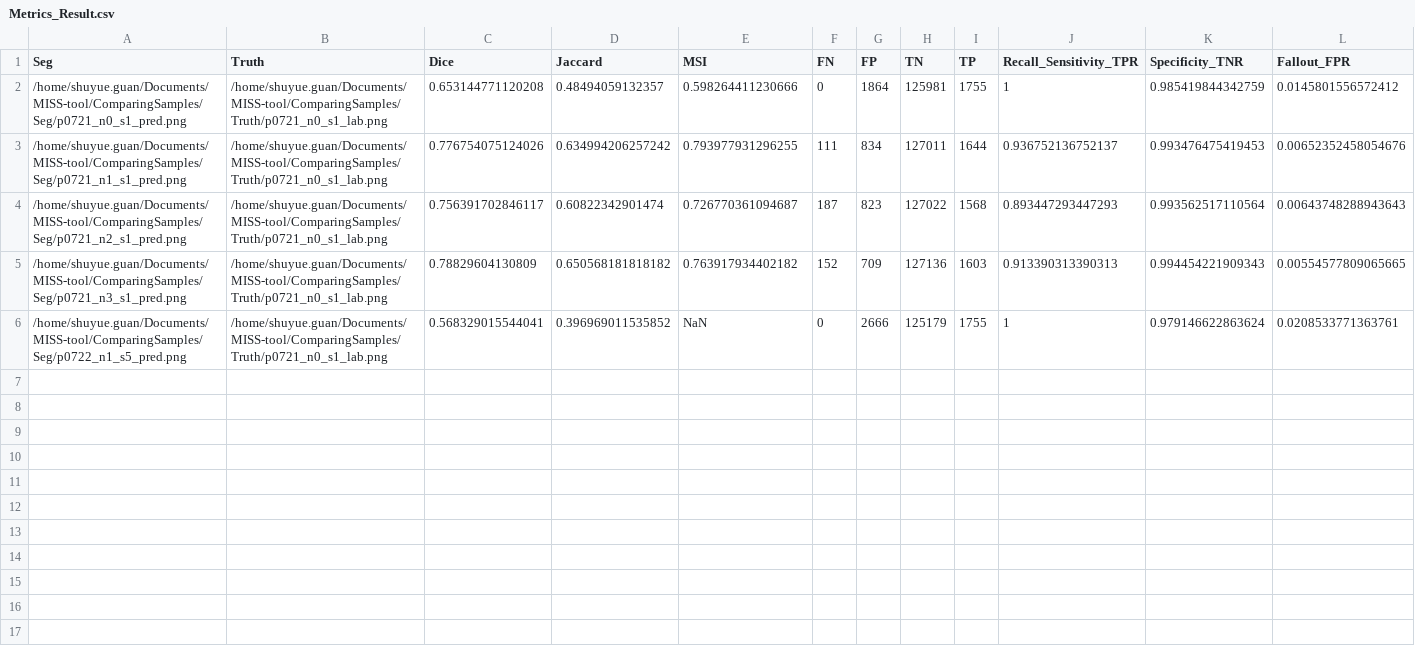
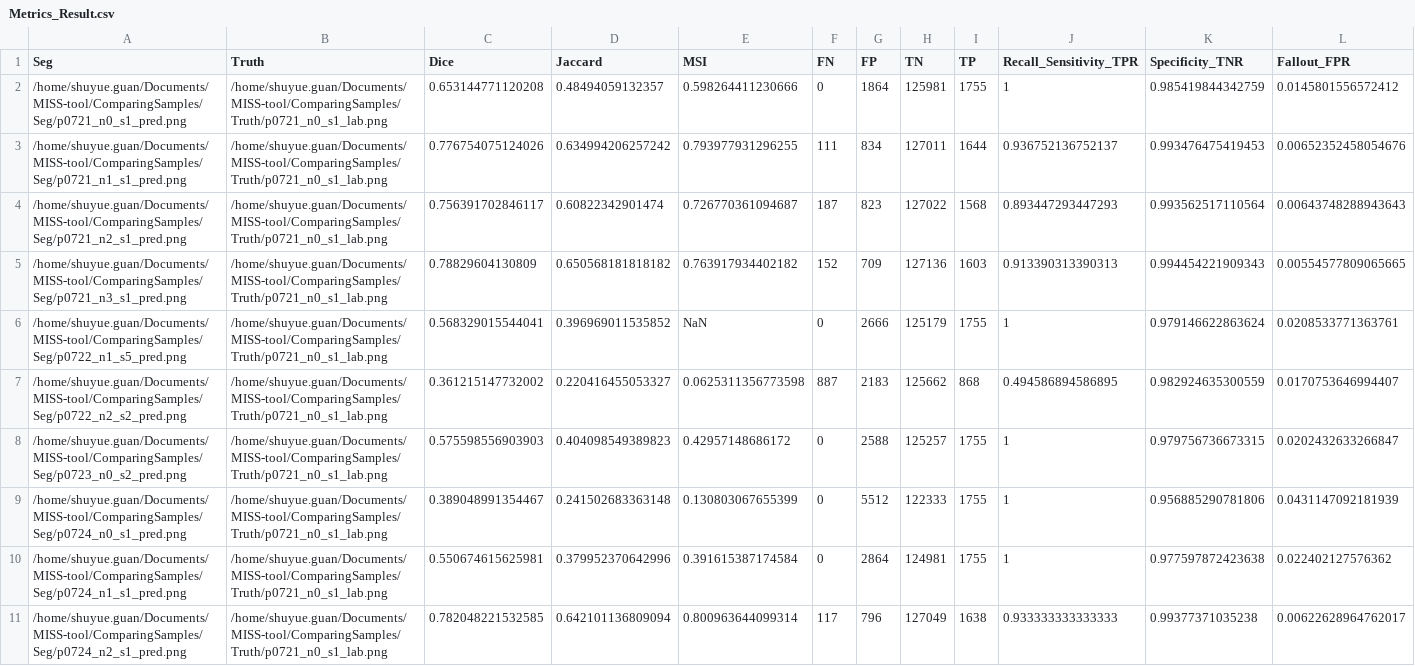
Before and after one commit to DIDSR/MISS-tool, a CSV file: Saved/Metrics_Result.csv, drawn as a sheet; only a part is shown; rows hold the shown columns only; the diff names each change by its address in the sheet, - before the commit and + after, or states it on an @@ line.

```diff
--- a/Saved/Metrics_Result.csv
+++ b/Saved/Metrics_Result.csv
+row 7: /home/shuyue.guan/Documents/MISS-tool/ComparingSamples/Seg/p0722_n2_s2_pred.png | /home/shuyue.guan/Documents/MISS-tool/ComparingSamples/Truth/p0721_n0_s1_lab.png | 0.361215147732002 | 0.220416455053327 | 0.0625311356773598 | 887 | 2183 | 125662 | 868 | 0.494586894586895 | 0.982924635300559 | 0.0170753646994407
+row 8: /home/shuyue.guan/Documents/MISS-tool/ComparingSamples/Seg/p0723_n0_s2_pred.png | /home/shuyue.guan/Documents/MISS-tool/ComparingSamples/Truth/p0721_n0_s1_lab.png | 0.575598556903903 | 0.404098549389823 | 0.42957148686172 | 0 | 2588 | 125257 | 1755 | 1 | 0.979756736673315 | 0.0202432633266847
+row 9: /home/shuyue.guan/Documents/MISS-tool/ComparingSamples/Seg/p0724_n0_s1_pred.png | /home/shuyue.guan/Documents/MISS-tool/ComparingSamples/Truth/p0721_n0_s1_lab.png | 0.389048991354467 | 0.241502683363148 | 0.130803067655399 | 0 | 5512 | 122333 | 1755 | 1 | 0.956885290781806 | 0.0431147092181939
+row 10: /home/shuyue.guan/Documents/MISS-tool/ComparingSamples/Seg/p0724_n1_s1_pred.png | /home/shuyue.guan/Documents/MISS-tool/ComparingSamples/Truth/p0721_n0_s1_lab.png | 0.550674615625981 | 0.379952370642996 | 0.391615387174584 | 0 | 2864 | 124981 | 1755 | 1 | 0.977597872423638 | 0.022402127576362
+row 11: /home/shuyue.guan/Documents/MISS-tool/ComparingSamples/Seg/p0724_n2_s1_pred.png | /home/shuyue.guan/Documents/MISS-tool/ComparingSamples/Truth/p0721_n0_s1_lab.png | 0.782048221532585 | 0.642101136809094 | 0.800963644099314 | 117 | 796 | 127049 | 1638 | 0.933333333333333 | 0.99377371035238 | 0.00622628964762017
```
Also changed, not shown: Saved/compare_files_list.csv.
